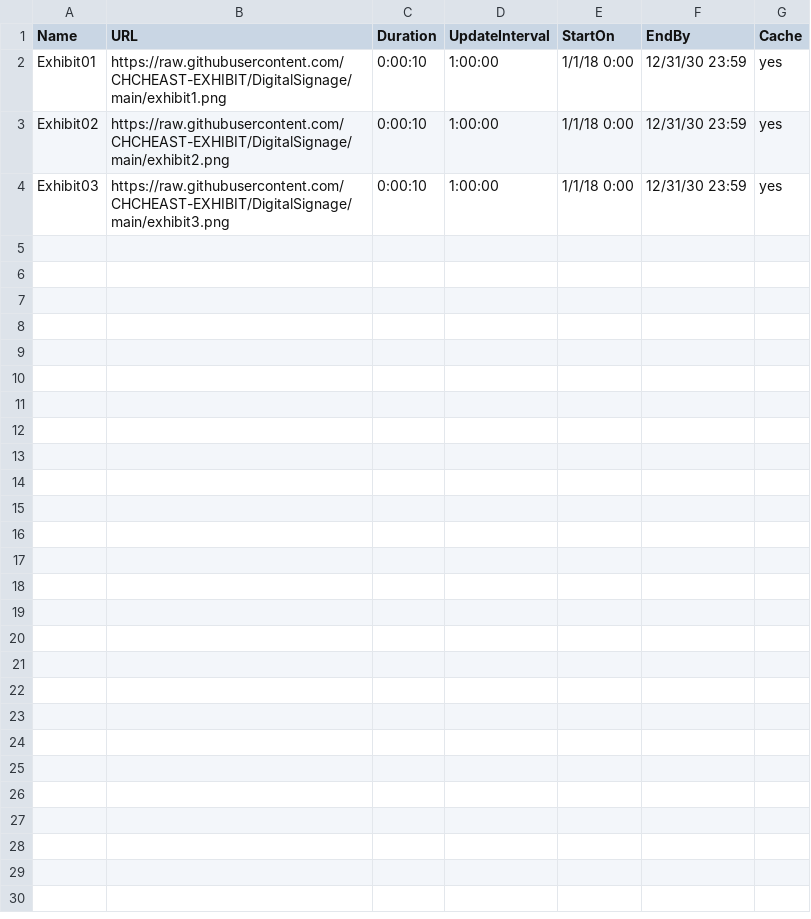
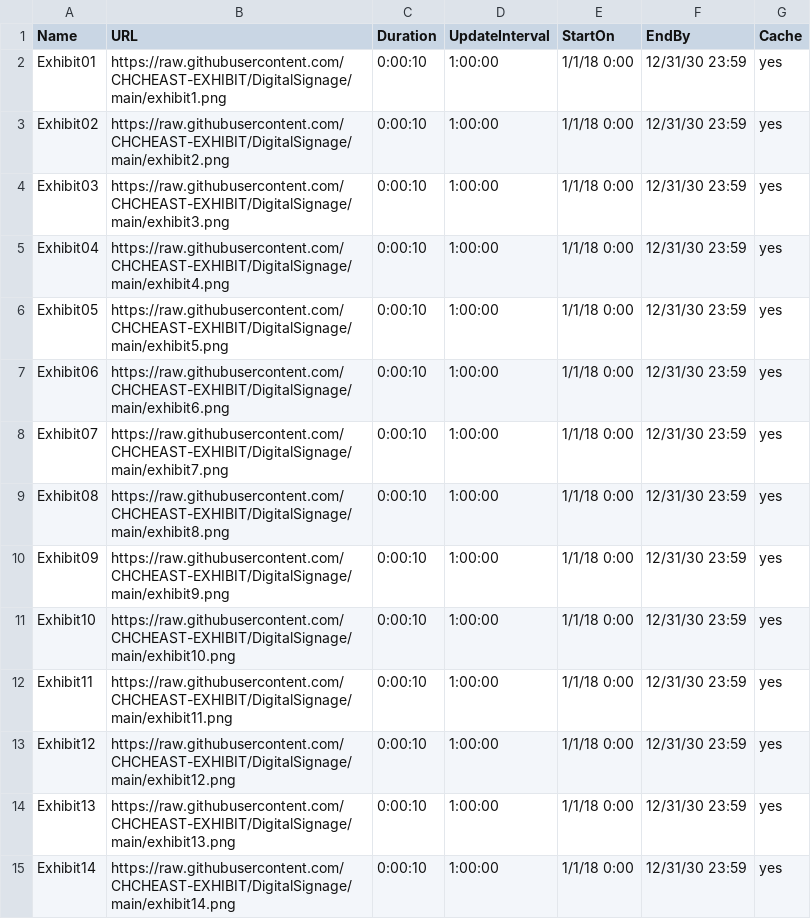
Before and after one commit to CHCHEAST-EXHIBIT/DigitalSignage, a CSV file: exhibit.csv, drawn as a sheet.

Commit message:
Update exhibit.csv

```diff
--- a/exhibit.csv
+++ b/exhibit.csv
@@ -4 +4,12 @@ Exhibit02,https://raw.githubusercontent.com/CHCHEAST-EXHIBIT/DigitalSignage/main
 Exhibit03,https://raw.githubusercontent.com/CHCHEAST-EXHIBIT/DigitalSignage/main/exhibit3.png,0:00:10,1:00:00,1/1/18 0:00,12/31/30 23:59,yes
+Exhibit04,https://raw.githubusercontent.com/CHCHEAST-EXHIBIT/DigitalSignage/main/exhibit4.png,0:00:10,1:00:00,1/1/18 0:00,12/31/30 23:59,yes
+Exhibit05,https://raw.githubusercontent.com/CHCHEAST-EXHIBIT/DigitalSignage/main/exhibit5.png,0:00:10,1:00:00,1/1/18 0:00,12/31/30 23:59,yes
+Exhibit06,https://raw.githubusercontent.com/CHCHEAST-EXHIBIT/DigitalSignage/main/exhibit6.png,0:00:10,1:00:00,1/1/18 0:00,12/31/30 23:59,yes
+Exhibit07,https://raw.githubusercontent.com/CHCHEAST-EXHIBIT/DigitalSignage/main/exhibit7.png,0:00:10,1:00:00,1/1/18 0:00,12/31/30 23:59,yes
+Exhibit08,https://raw.githubusercontent.com/CHCHEAST-EXHIBIT/DigitalSignage/main/exhibit8.png,0:00:10,1:00:00,1/1/18 0:00,12/31/30 23:59,yes
+Exhibit09,https://raw.githubusercontent.com/CHCHEAST-EXHIBIT/DigitalSignage/main/exhibit9.png,0:00:10,1:00:00,1/1/18 0:00,12/31/30 23:59,yes
+Exhibit10,https://raw.githubusercontent.com/CHCHEAST-EXHIBIT/DigitalSignage/main/exhibit10.png,0:00:10,1:00:00,1/1/18 0:00,12/31/30 23:59,yes
+Exhibit11,https://raw.githubusercontent.com/CHCHEAST-EXHIBIT/DigitalSignage/main/exhibit11.png,0:00:10,1:00:00,1/1/18 0:00,12/31/30 23:59,yes
+Exhibit12,https://raw.githubusercontent.com/CHCHEAST-EXHIBIT/DigitalSignage/main/exhibit12.png,0:00:10,1:00:00,1/1/18 0:00,12/31/30 23:59,yes
+Exhibit13,https://raw.githubusercontent.com/CHCHEAST-EXHIBIT/DigitalSignage/main/exhibit13.png,0:00:10,1:00:00,1/1/18 0:00,12/31/30 23:59,yes
+Exhibit14,https://raw.githubusercontent.com/CHCHEAST-EXHIBIT/DigitalSignage/main/exhibit14.png,0:00:10,1:00:00,1/1/18 0:00,12/31/30 23:59,yes
```
